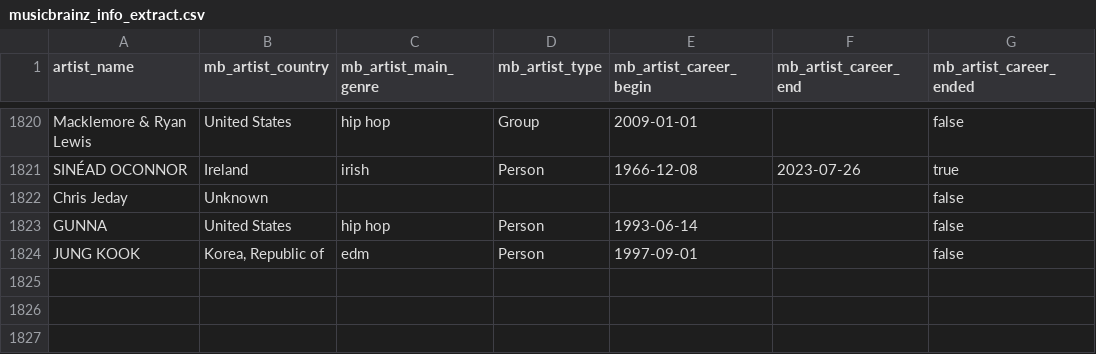
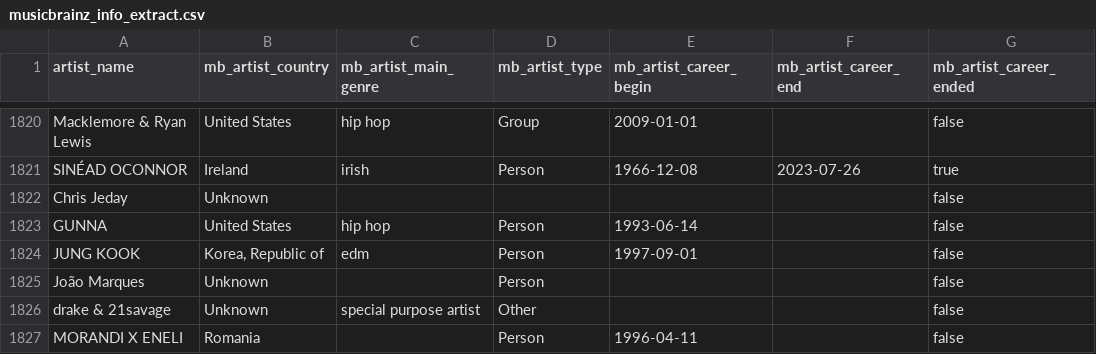
Before and after one commit to Tyainss/portuguese-radio-analysis, a CSV file: extract_folder/musicbrainz_info_extract.csv, drawn as a sheet; only a part is shown, gaps mark what is left out.

```diff
--- a/extract_folder/musicbrainz_info_extract.csv
+++ b/extract_folder/musicbrainz_info_extract.csv
@@ -1824 +1824,4 @@ GUNNA,United States,hip hop,Person,1993-06-14,,false
 JUNG KOOK,"Korea, Republic of",edm,Person,1997-09-01,,false
+João Marques,Unknown,"",Person,,,false
+drake & 21savage ,Unknown,special purpose artist,Other,,,false
+MORANDI X ENELI,Romania,"",Person,1996-04-11,,false
```
Also changed, not shown: extract_folder/lyrics_info_extract.csv, extract_folder/spotify_info_extract.csv, 7 other files.
